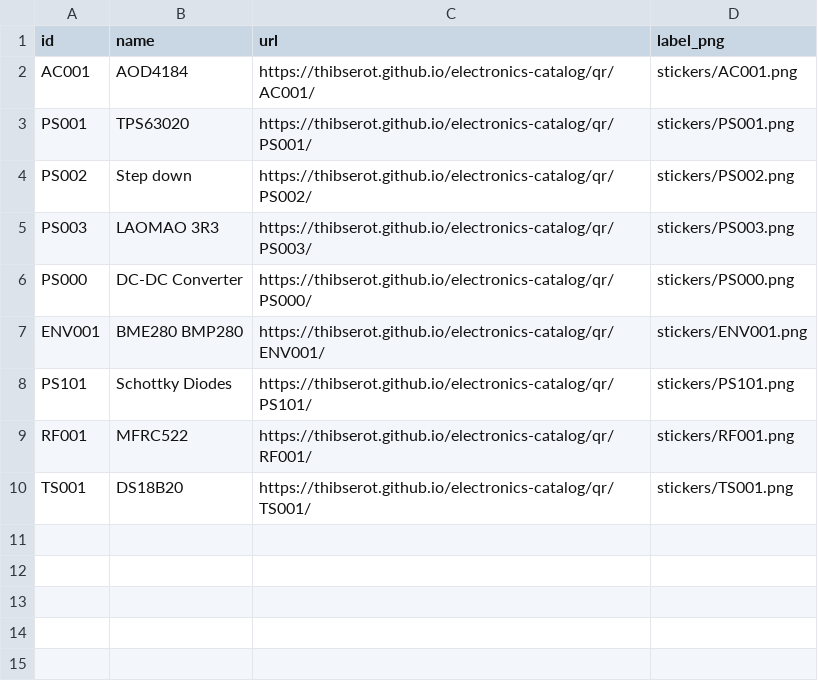
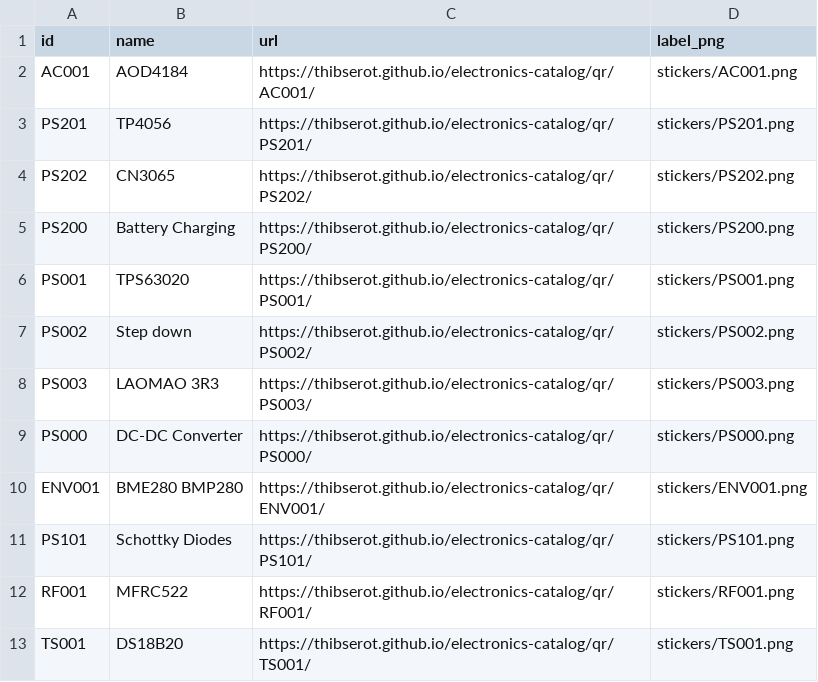
Before and after one commit to thibserot/electronics-catalog, a CSV file: docs/components/stickers/index.csv, drawn as a sheet; the diff names each change by its address in the sheet, - before the commit and + after, or states it on an @@ line.

```diff
--- a/docs/components/stickers/index.csv
+++ b/docs/components/stickers/index.csv
+row 3: PS201 | TP4056 | https://thibserot.github.io/electronics-catalog/qr/PS201/ | stickers/PS201.png
+row 4: PS202 | CN3065 | https://thibserot.github.io/electronics-catalog/qr/PS202/ | stickers/PS202.png
+row 5: PS200 | Battery Charging | https://thibserot.github.io/electronics-catalog/qr/PS200/ | stickers/PS200.png
```
Also changed, not shown: docs/components/stickers/sheet_positions.csv, 24 other files.
